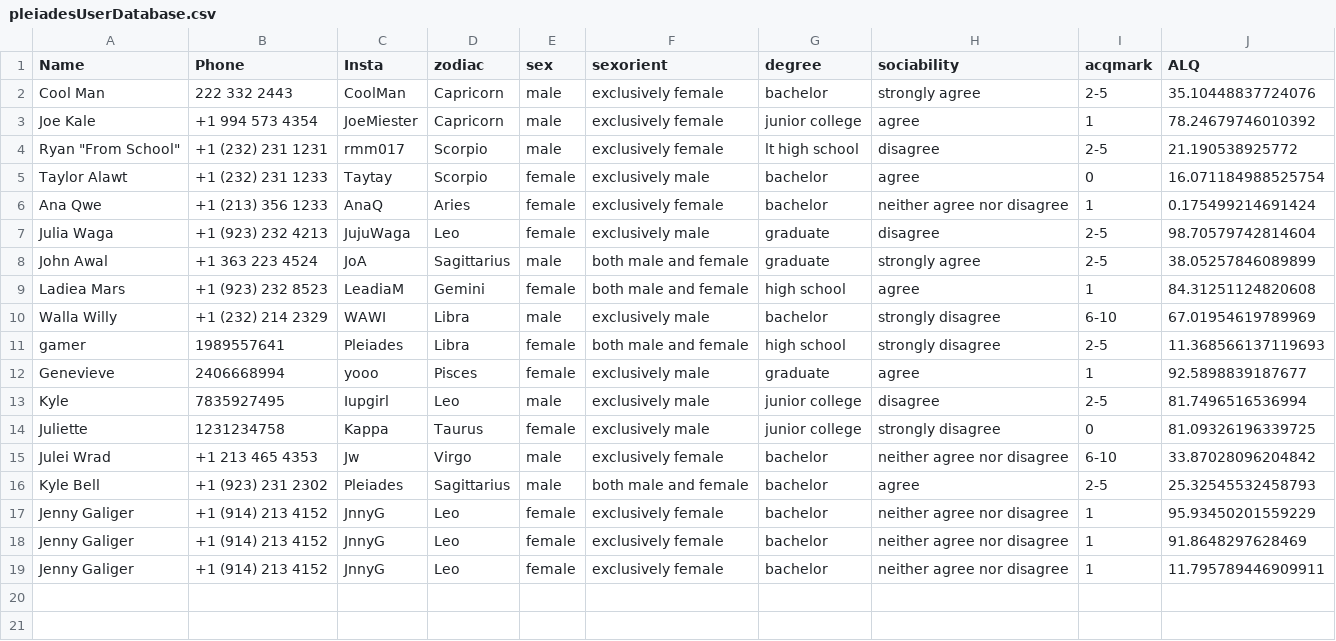
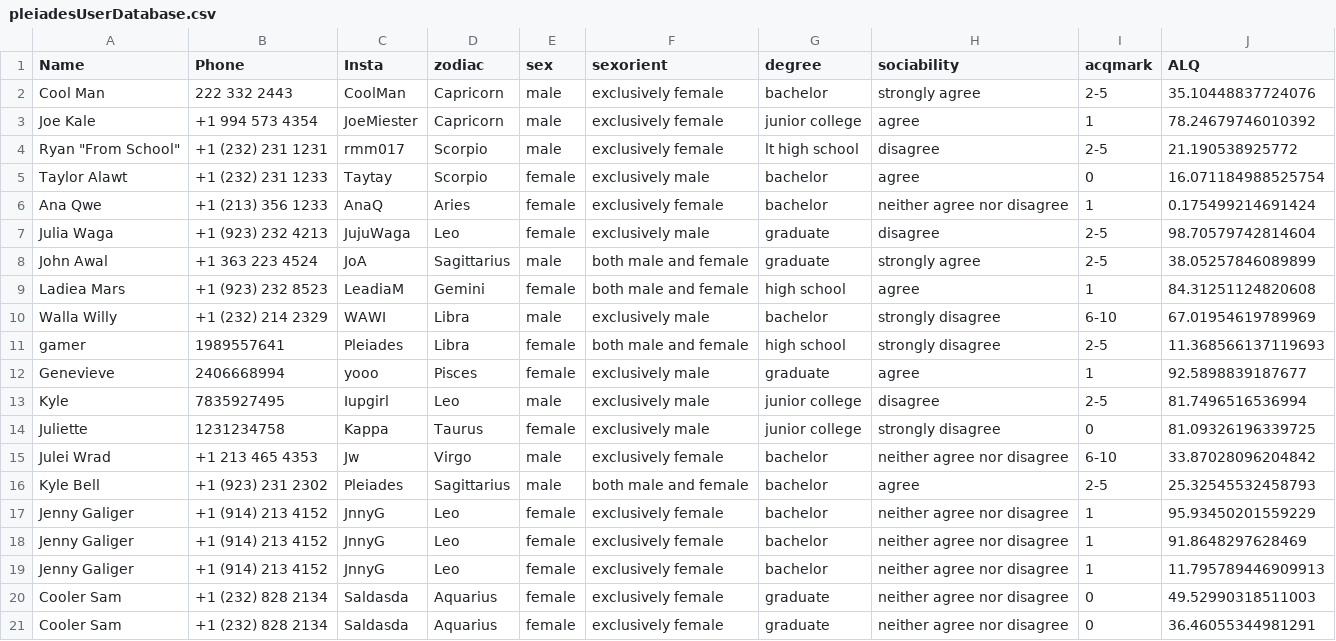
Before and after one commit to ColeH02/Pleiades, a CSV file: resource/pleiadesUserDatabase.csv, drawn as a sheet.

```diff
--- a/resource/pleiadesUserDatabase.csv
+++ b/resource/pleiadesUserDatabase.csv
@@ -18,2 +18,4 @@ Jenny Galiger,+1 (914) 213 4152,JnnyG,Leo,female,exclusively female,bachelor,nei
 Jenny Galiger,+1 (914) 213 4152,JnnyG,Leo,female,exclusively female,bachelor,neither agree nor disagree,1,91.8648297628469
-Jenny Galiger,+1 (914) 213 4152,JnnyG,Leo,female,exclusively female,bachelor,neither agree nor disagree,1,11.795789446909911
+Jenny Galiger,+1 (914) 213 4152,JnnyG,Leo,female,exclusively female,bachelor,neither agree nor disagree,1,11.795789446909913
+Cooler Sam,+1 (232) 828 2134,Saldasda,Aquarius,female,exclusively female,graduate,neither agree nor disagree,0,49.52990318511003
+Cooler Sam,+1 (232) 828 2134,Saldasda,Aquarius,female,exclusively female,graduate,neither agree nor disagree,0,36.46055344981291
```
Also changed, not shown: 3 other files.
